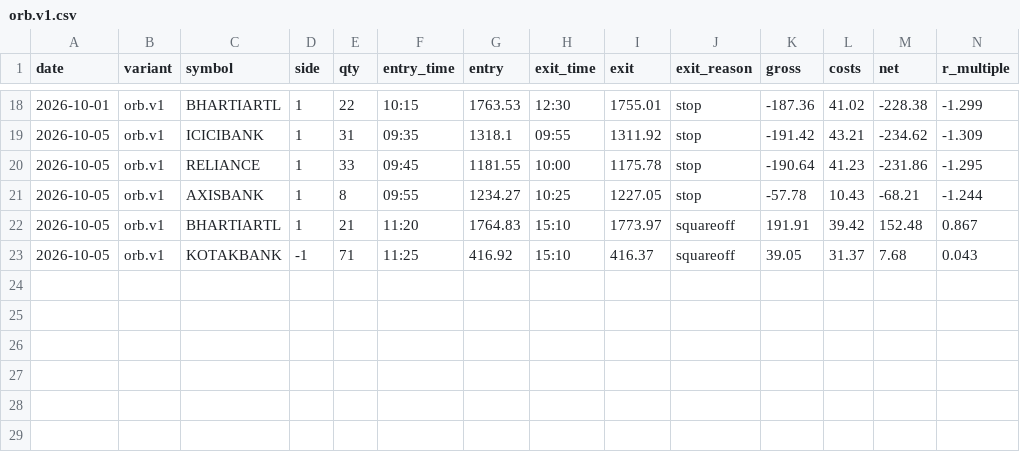
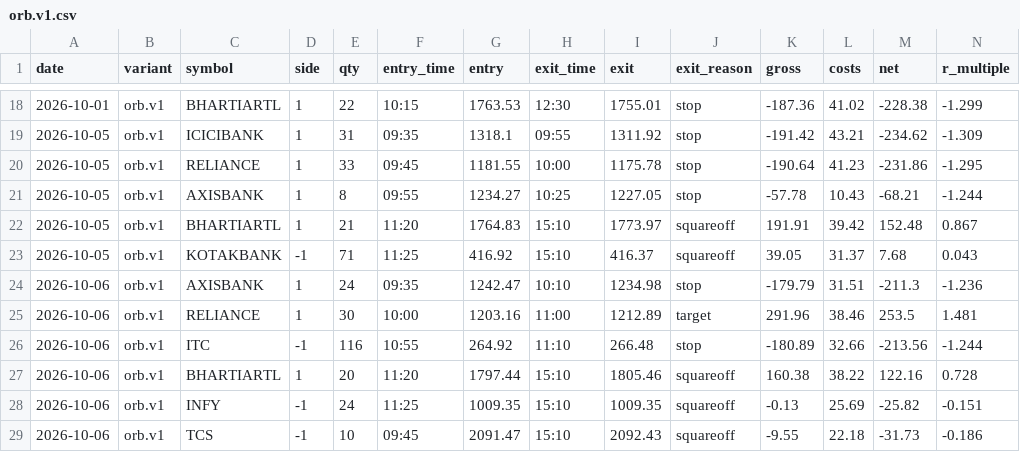
Before and after one commit to ashwani3011/trade, a CSV file: state/trades/orb.v1.csv, drawn as a sheet; only a part is shown, gaps mark what is left out; rows hold the shown columns only; the diff names each change by its address in the sheet, - before the commit and + after, or states it on an @@ line.

Commit message:
paper-trade: afternoon 2026-10-06 15:42

```diff
--- a/state/trades/orb.v1.csv
+++ b/state/trades/orb.v1.csv
+row 24: 2026-10-06 | orb.v1 | AXISBANK | 1 | 24 | 09:35 | 1242.47 | 10:10 | 1234.98 | stop | -179.79 | 31.51 | -211.3 | -1.236
+row 25: 2026-10-06 | orb.v1 | RELIANCE | 1 | 30 | 10:00 | 1203.16 | 11:00 | 1212.89 | target | 291.96 | 38.46 | 253.5 | 1.481
+row 26: 2026-10-06 | orb.v1 | ITC | -1 | 116 | 10:55 | 264.92 | 11:10 | 266.48 | stop | -180.89 | 32.66 | -213.56 | -1.244
+row 27: 2026-10-06 | orb.v1 | BHARTIARTL | 1 | 20 | 11:20 | 1797.44 | 15:10 | 1805.46 | squareoff | 160.38 | 38.22 | 122.16 | 0.728
+row 28: 2026-10-06 | orb.v1 | INFY | -1 | 24 | 11:25 | 1009.35 | 15:10 | 1009.35 | squareoff | -0.13 | 25.69 | -25.82 | -0.151
+row 29: 2026-10-06 | orb.v1 | TCS | -1 | 10 | 09:45 | 2091.47 | 15:10 | 2092.43 | squareoff | -9.55 | 22.18 | -31.73 | -0.186
```
Also changed, not shown: state/trades/orb.base.csv, state/trades/pdb.base.csv, 21 other files.
